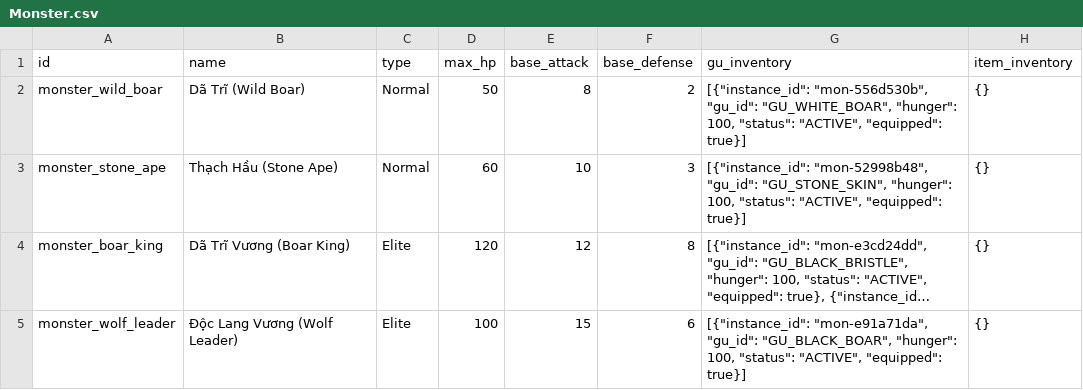
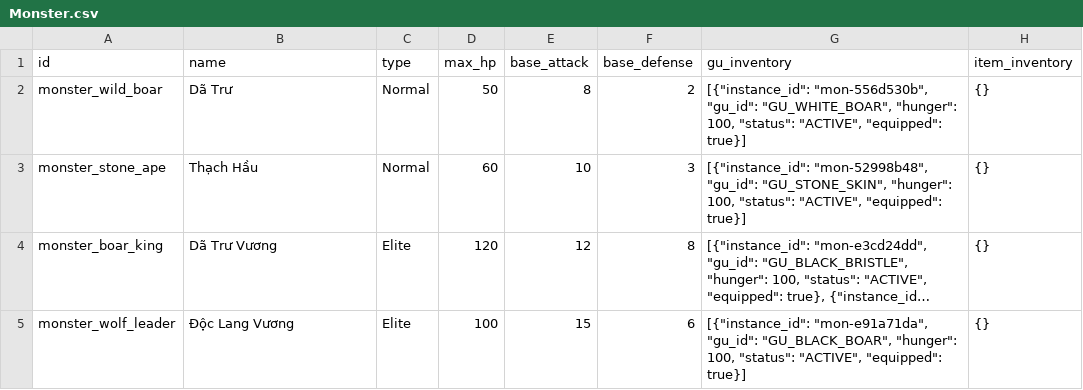
Before and after one commit to VipPro67/GuWorld, a CSV file: backend/Monster.csv, drawn as a sheet; only a part is shown; long unchanged cells end in …; the diff covers the shown part only; the diff names each change by its address in the sheet, - before the commit and + after, or states it on an @@ line.

```diff
--- a/backend/Monster.csv
+++ b/backend/Monster.csv
-B2 (name): Dã Trĩ (Wild Boar)
+B2 (name): Dã Trư
-B3 (name): Thạch Hầu (Stone Ape)
+B3 (name): Thạch Hầu
-B4 (name): Dã Trĩ Vương (Boar King)
+B4 (name): Dã Trư Vương
-B5 (name): Độc Lang Vương (Wolf Leader)
+B5 (name): Độc Lang Vương
```
Also changed, not shown: 18 edited cells elsewhere in this file, backend/Item.csv, backend/Region.csv, 24 other files.
